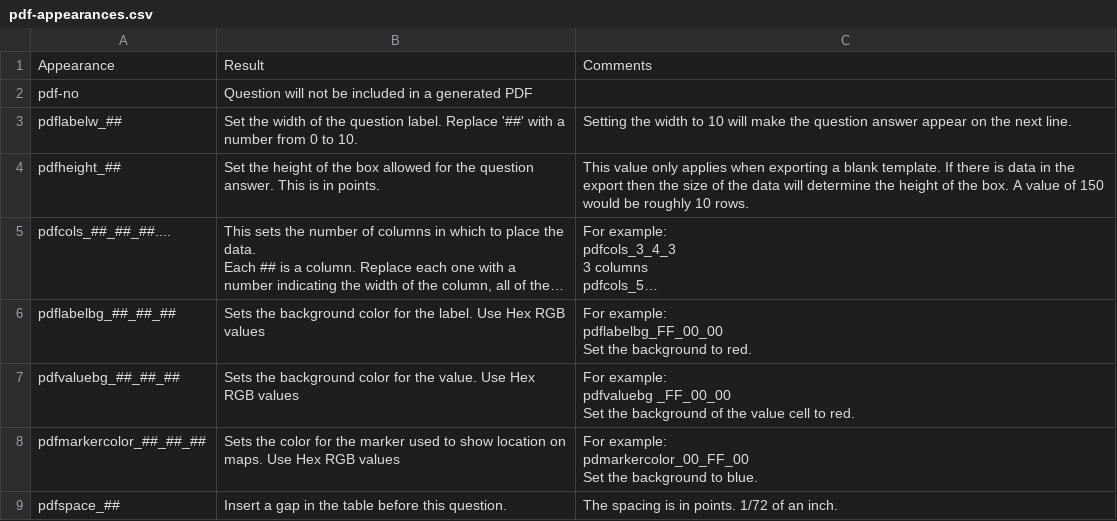
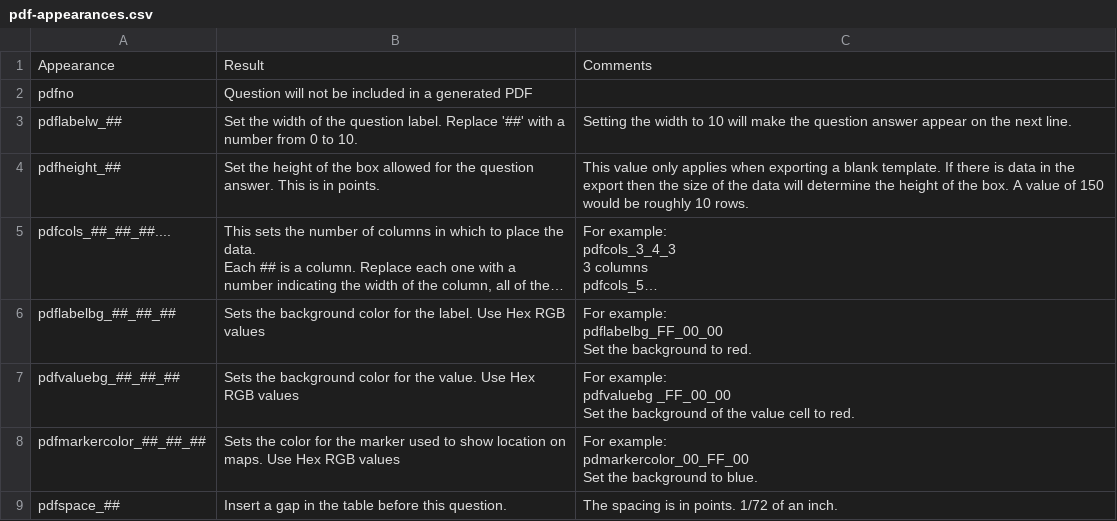
Before and after one commit to nap2000/docs, a CSV file: tables/pdf-appearances.csv, drawn as a sheet; only a part is shown; long unchanged cells end in ….

```diff
--- a/tables/pdf-appearances.csv
+++ b/tables/pdf-appearances.csv
@@ -1,3 +1,3 @@
 Appearance,Result,Comments
-pdf-no,Question will not be included in a generated PDF,
+pdfno,Question will not be included in a generated PDF,
 pdflabelw_##,Set the width of the question label.  Replace '##' with a number from 0 to 10.  ,Setting the width to 10 will make the question answer appear on the next line.
```
Also changed, not shown: 4 other files.
